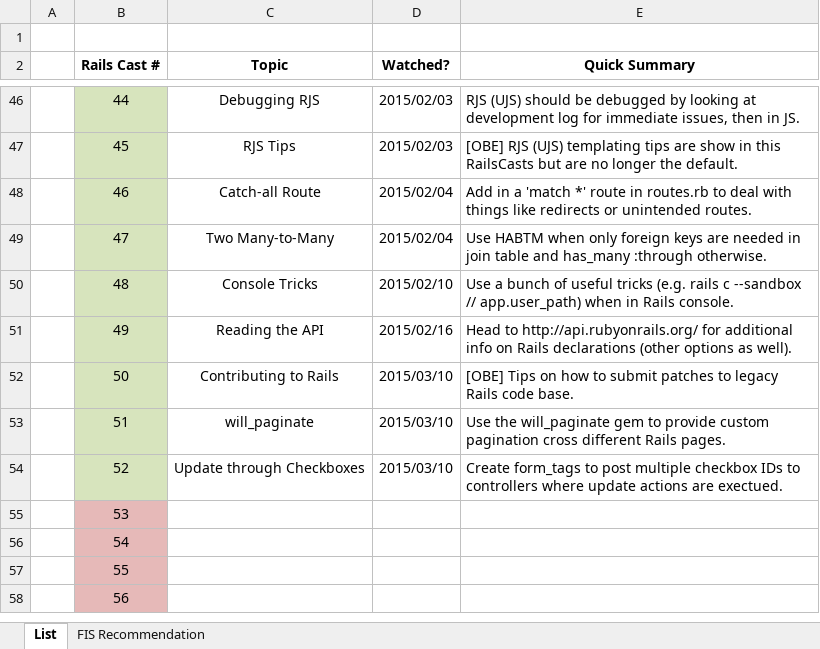
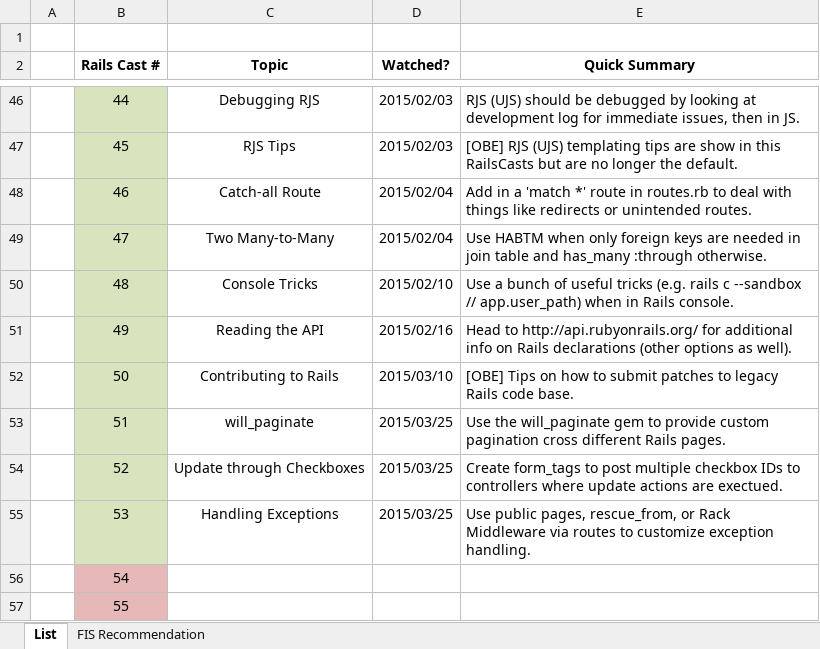
Before and after one commit to CarlosPlusPlus/_Learn-To-Code-Ruby_Rails, an Excel workbook: Rails_Casts_Tracking.xlsx, sheet List, drawn as a sheet; only a part is shown, gaps mark what is left out; the shorter side is filled out with more unchanged rows; values as stored, in another font and other column widths than the file's, no borders; the diff names each change by its address in the sheet, - before the commit and + after, or states it on an @@ line.

Commit message:
Watches RailsCasts Episode(s) 051, 052, 053.

```diff
--- a/Rails_Casts_Tracking.xlsx (sheet List)
+++ b/Rails_Casts_Tracking.xlsx (sheet List)
-D53:D54 (Watched?): 2015/03/10
+D53:D54 (Watched?): 2015/03/25
-B55 fill: #E6B9B8
+B55 fill: #D7E4BD
-C55 (Topic): (empty)
+C55 (Topic): Handling Exceptions
-D55 (Watched?): (empty)
+D55 (Watched?): 2015/03/25
-E55 (Quick Summary): (empty)
+E55 (Quick Summary): Use public pages, rescue_from, or Rack Middleware via routes to customize exception handling.
```
